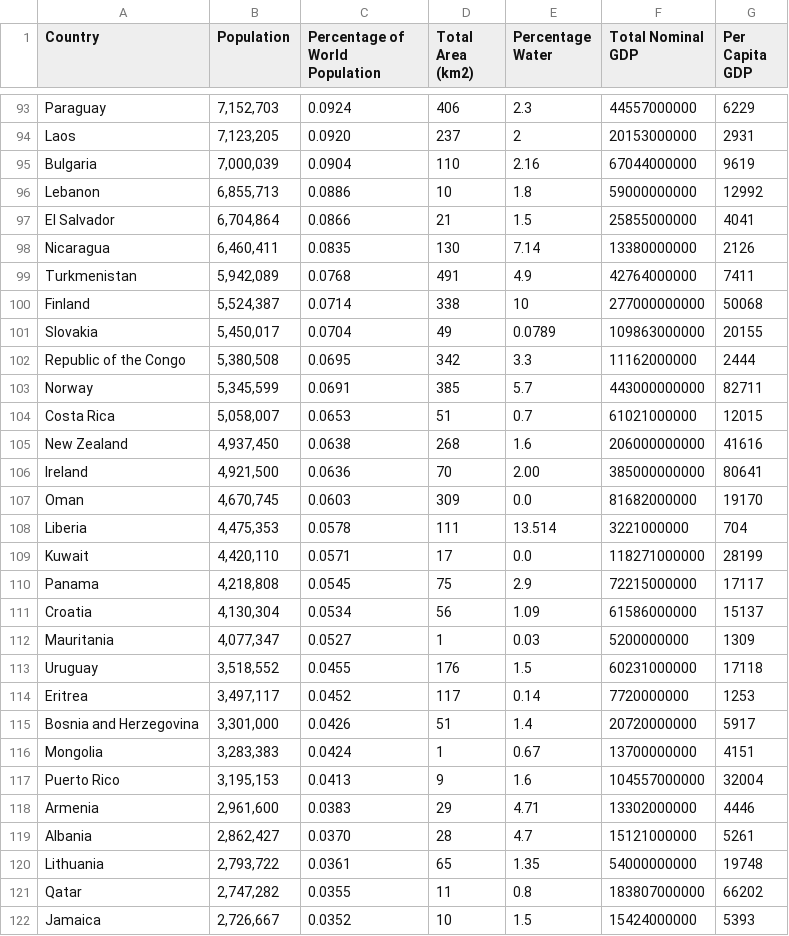
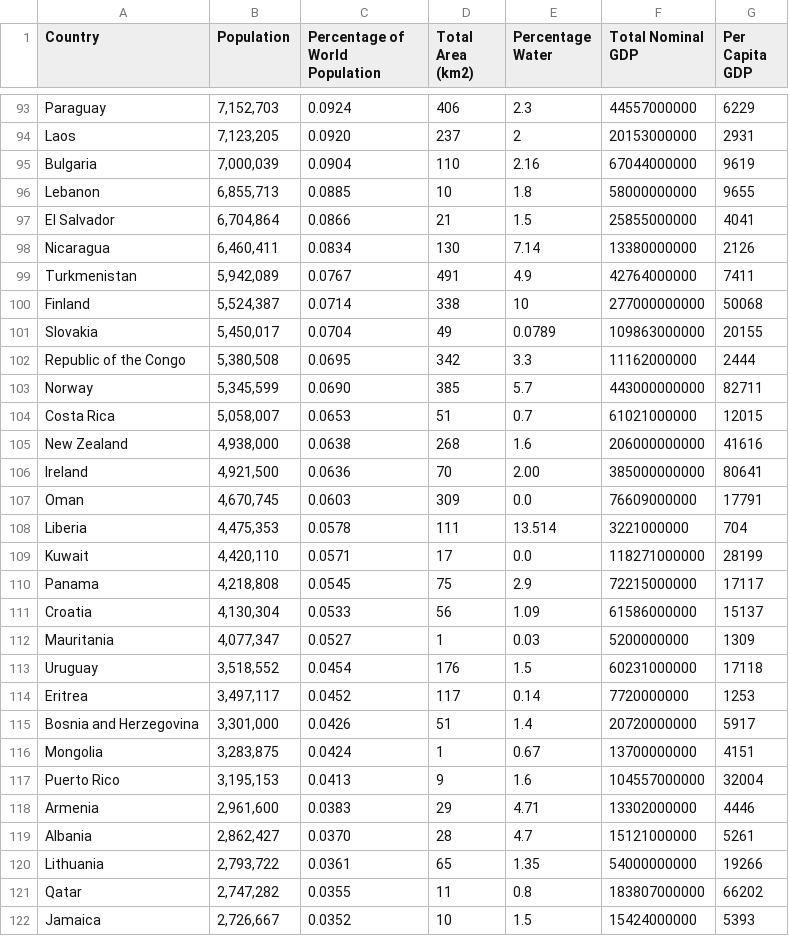
Before and after one commit to anderltristan/wiki-crawler, a CSV file: dataset_final.csv, drawn as a sheet; only a part is shown, gaps mark what is left out; the diff covers the shown part only.

Commit message:
format for final csv

```diff
--- a/dataset_final.csv
+++ b/dataset_final.csv
@@ -95,6 +95,6 @@ Country,Population,Percentage of World Population,Total Area (km2),Percentage Wa
  Bulgaria,"7,000,039",0.0904,110,2.16,67044000000,9619
- Lebanon,"6,855,713",0.0886,10,1.8,59000000000,12992
+ Lebanon,"6,855,713",0.0885,10,1.8,58000000000,9655
  El Salvador,"6,704,864",0.0866,21,1.5,25855000000,4041
- Nicaragua,"6,460,411",0.0835,130,7.14,13380000000,2126
- Turkmenistan,"5,942,089",0.0768,491,4.9,42764000000,7411
+ Nicaragua,"6,460,411",0.0834,130,7.14,13380000000,2126
+ Turkmenistan,"5,942,089",0.0767,491,4.9,42764000000,7411
  Finland,"5,524,387",0.0714,338,10,277000000000,50068
@@ -102,7 +102,7 @@ Country,Population,Percentage of World Population,Total Area (km2),Percentage Wa
  Republic of the Congo,"5,380,508",0.0695,342,3.3,11162000000,2444
- Norway,"5,345,599",0.0691,385,5.7,443000000000,82711
+ Norway,"5,345,599",0.0690,385,5.7,443000000000,82711
  Costa Rica,"5,058,007",0.0653,51,0.7,61021000000,12015
- New Zealand,"4,937,450",0.0638,268,1.6,206000000000,41616
+ New Zealand,"4,938,000",0.0638,268,1.6,206000000000,41616
  Ireland,"4,921,500",0.0636,70,2.00,385000000000,80641
- Oman,"4,670,745",0.0603,309,0.0,81682000000,19170
+ Oman,"4,670,745",0.0603,309,0.0,76609000000,17791
  Liberia,"4,475,353",0.0578,111,13.514,3221000000,704
@@ -110,8 +110,8 @@ Country,Population,Percentage of World Population,Total Area (km2),Percentage Wa
  Panama,"4,218,808",0.0545,75,2.9,72215000000,17117
- Croatia,"4,130,304",0.0534,56,1.09,61586000000,15137
+ Croatia,"4,130,304",0.0533,56,1.09,61586000000,15137
  Mauritania,"4,077,347",0.0527,1,0.03,5200000000,1309
- Uruguay,"3,518,552",0.0455,176,1.5,60231000000,17118
+ Uruguay,"3,518,552",0.0454,176,1.5,60231000000,17118
  Eritrea,"3,497,117",0.0452,117,0.14,7720000000,1253
  Bosnia and Herzegovina,"3,301,000",0.0426,51,1.4,20720000000,5917
- Mongolia,"3,283,383",0.0424,1,0.67,13700000000,4151
+ Mongolia,"3,283,875",0.0424,1,0.67,13700000000,4151
  Puerto Rico ,"3,195,153",0.0413,9,1.6,104557000000,32004
@@ -119,3 +119,3 @@ Country,Population,Percentage of World Population,Total Area (km2),Percentage Wa
  Albania,"2,862,427",0.0370,28,4.7,15121000000,5261
- Lithuania,"2,793,722",0.0361,65,1.35,54000000000,19748
+ Lithuania,"2,793,722",0.0361,65,1.35,54000000000,19266
  Qatar,"2,747,282",0.0355,11,0.8,183807000000,66202
```
Also changed, not shown: 34 edited cells elsewhere in this file.
